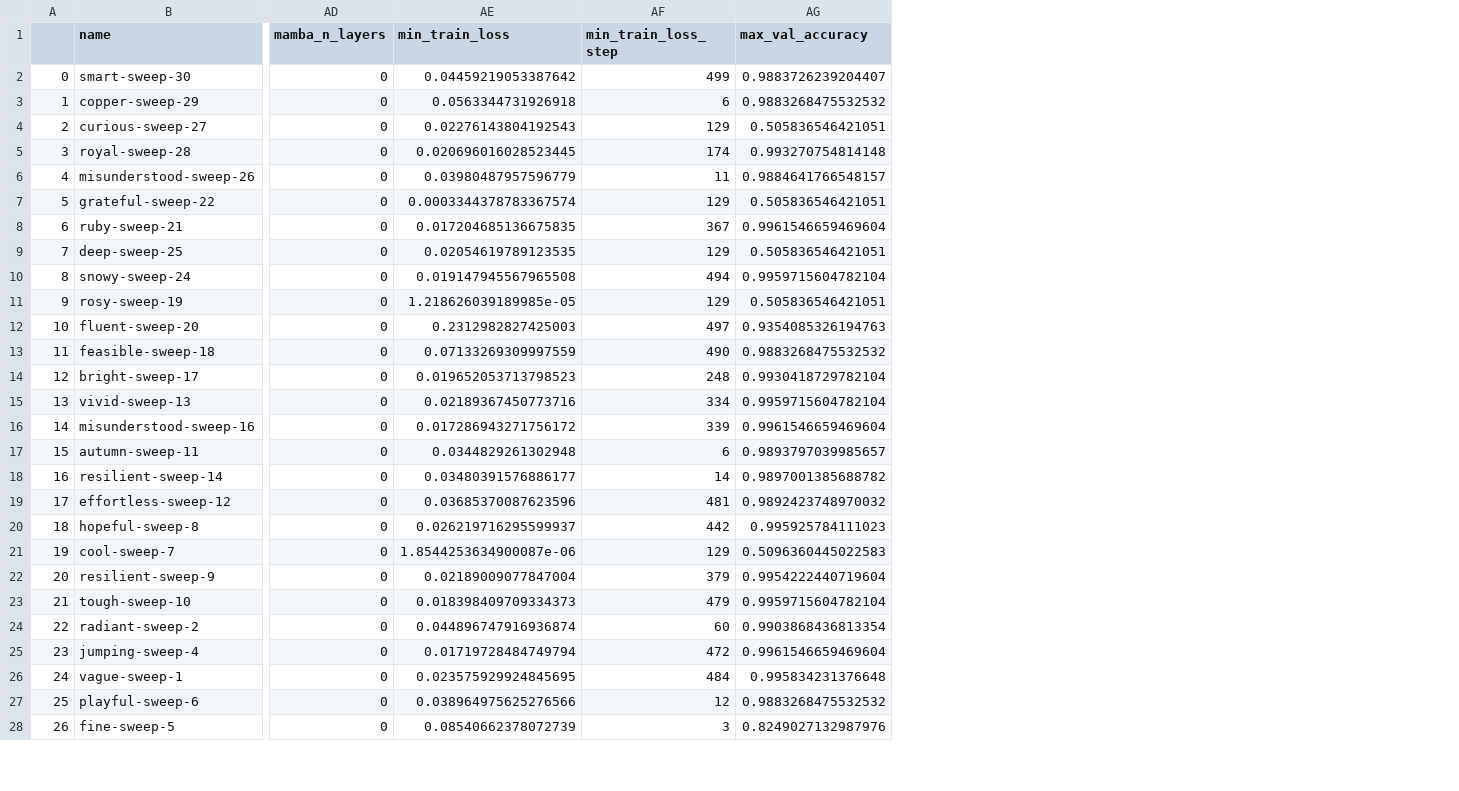
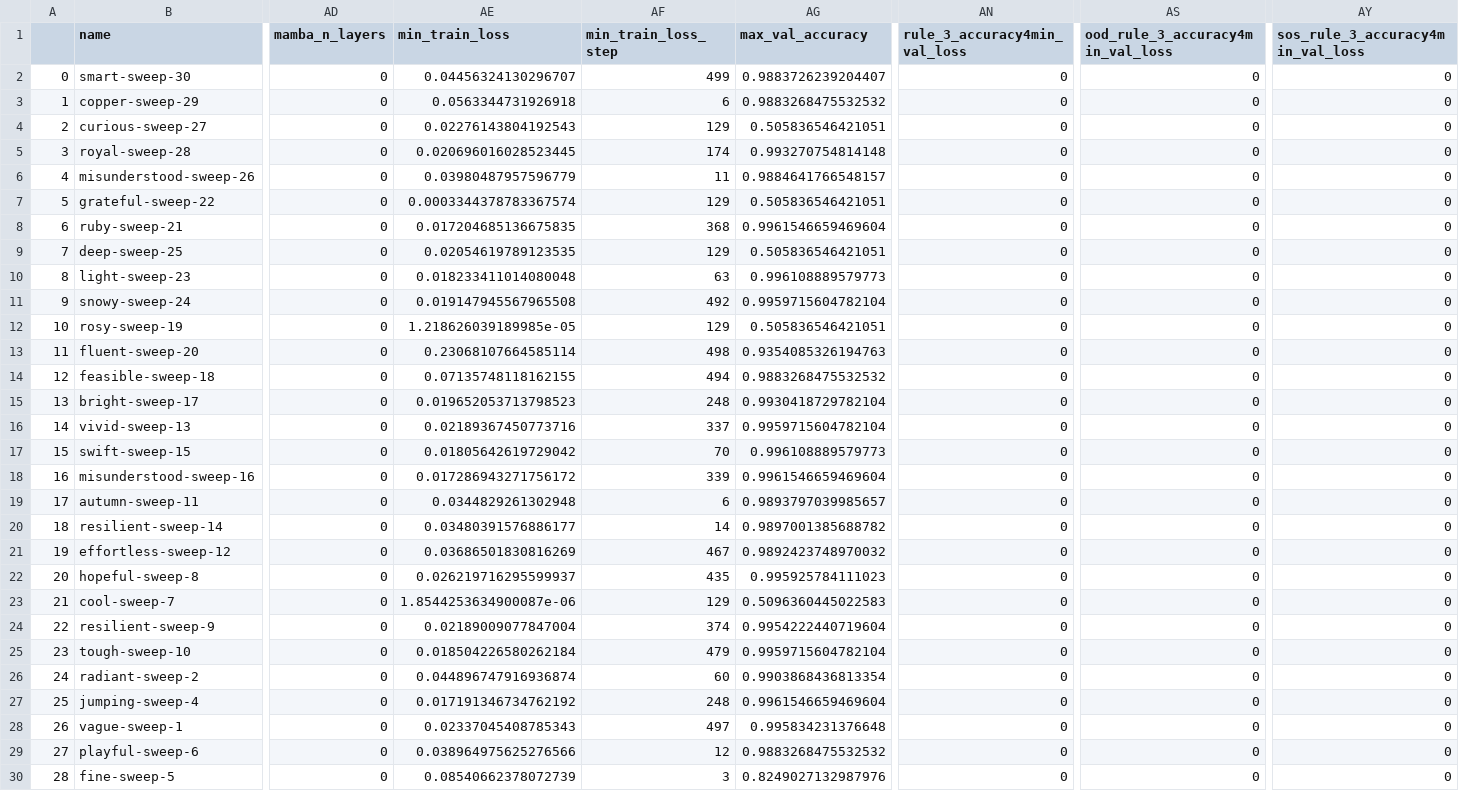
Before and after one commit to meszarosanna/rule_extrapolation, a CSV file: notebooks/hyper_anbncn_5prt0zmv.csv, drawn as a sheet; only a part is shown, gaps mark what is left out; addresses are those after the commit; rows hold the shown columns only; the diff names each change by its address in the sheet, - before the commit and + after, or states it on an @@ line.

```diff
--- a/notebooks/hyper_anbncn_5prt0zmv.csv
+++ b/notebooks/hyper_anbncn_5prt0zmv.csv
+column AN (rule_3_accuracy4min_val_loss), rows 2-9: all 0; rows 11-16: all 0; rows 18-30: all 0
+column AS (ood_rule_3_accuracy4min_val_loss), rows 2-9: all 0; rows 11-16: all 0; rows 18-30: all 0
+column AY (sos_rule_3_accuracy4min_val_loss), rows 2-9: all 0; rows 11-16: all 0; rows 18-30: all 0
-AE2 (min_train_loss): 0.04459219053387642
+AE2 (min_train_loss): 0.04456324130296707
-AF8 (min_train_loss_step): 367
+AF8 (min_train_loss_step): 368
+row 10: 8 | light-sweep-23 | 0 | 0.018233411014080048 | 63 | 0.996108889579773 | 0 | 0 | 0
@@ column A renumbered from row 11 down @@
-AF11 (min_train_loss_step): 494
+AF11 (min_train_loss_step): 492
-AE13 (min_train_loss): 0.2312982827425003
+AE13 (min_train_loss): 0.23068107664585114
-AF13 (min_train_loss_step): 497
+AF13 (min_train_loss_step): 498
-AE14 (min_train_loss): 0.07133269309997559
+AE14 (min_train_loss): 0.07135748118162155
-AF14 (min_train_loss_step): 490
+AF14 (min_train_loss_step): 494
-AF16 (min_train_loss_step): 334
+AF16 (min_train_loss_step): 337
+row 17: 15 | swift-sweep-15 | 0 | 0.01805642619729042 | 70 | 0.996108889579773 | 0 | 0 | 0
-AE21 (min_train_loss): 0.03685370087623596
+AE21 (min_train_loss): 0.03686501830816269
-AF21 (min_train_loss_step): 481
+AF21 (min_train_loss_step): 467
-AF22 (min_train_loss_step): 442
+AF22 (min_train_loss_step): 435
-AF24 (min_train_loss_step): 379
+AF24 (min_train_loss_step): 374
-AE25 (min_train_loss): 0.018398409709334373
+AE25 (min_train_loss): 0.018504226580262184
-AE27 (min_train_loss): 0.01719728484749794
+AE27 (min_train_loss): 0.017191346734762192
-AF27 (min_train_loss_step): 472
+AF27 (min_train_loss_step): 248
-AE28 (min_train_loss): 0.023575929924845695
+AE28 (min_train_loss): 0.02337045408785343
-AF28 (min_train_loss_step): 484
+AF28 (min_train_loss_step): 497
```
Also changed, not shown: notebooks/hyper_anbn_amsk1ba7.csv, notebooks/hyper_ban_nza9ka3b.csv, 3 other files.
